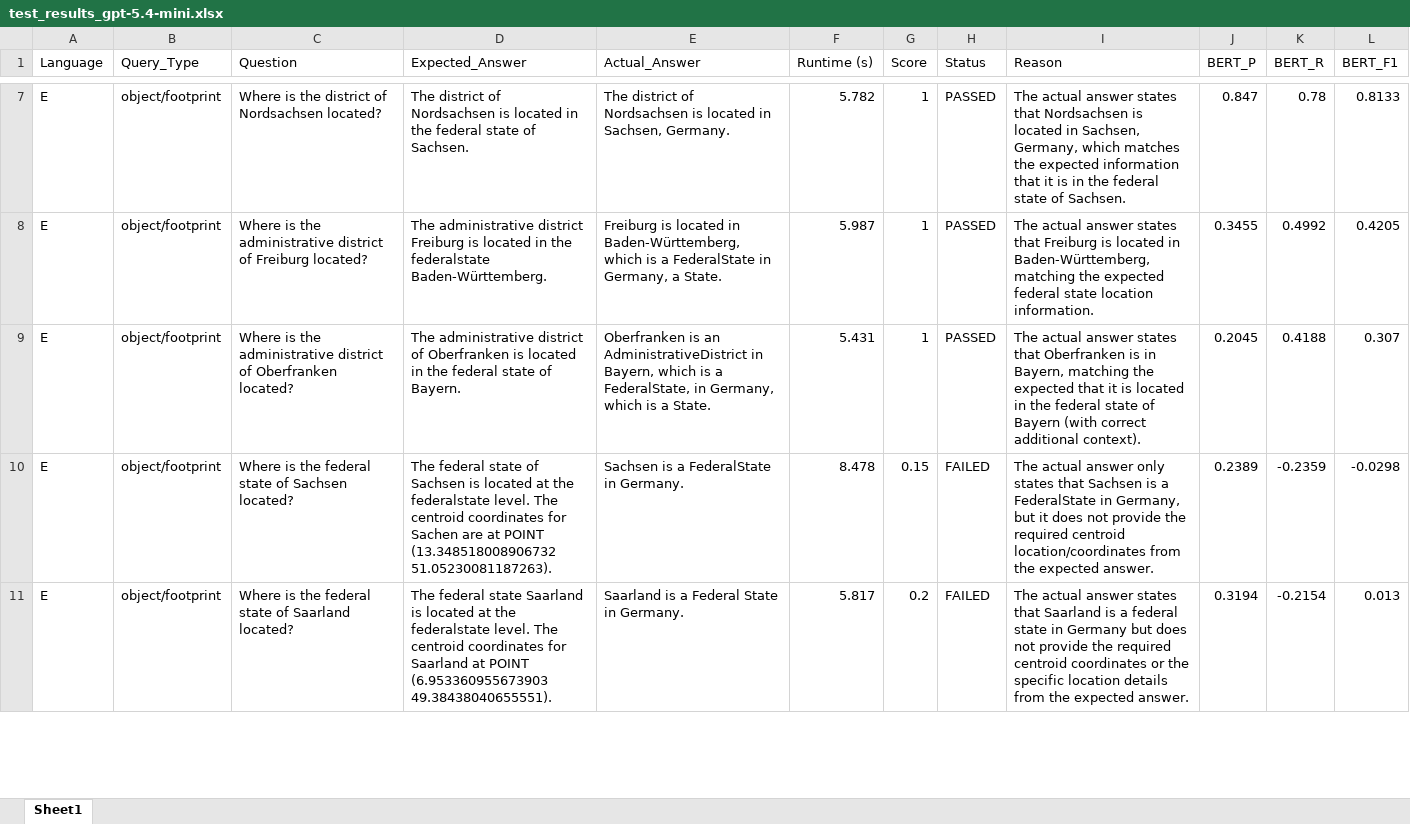
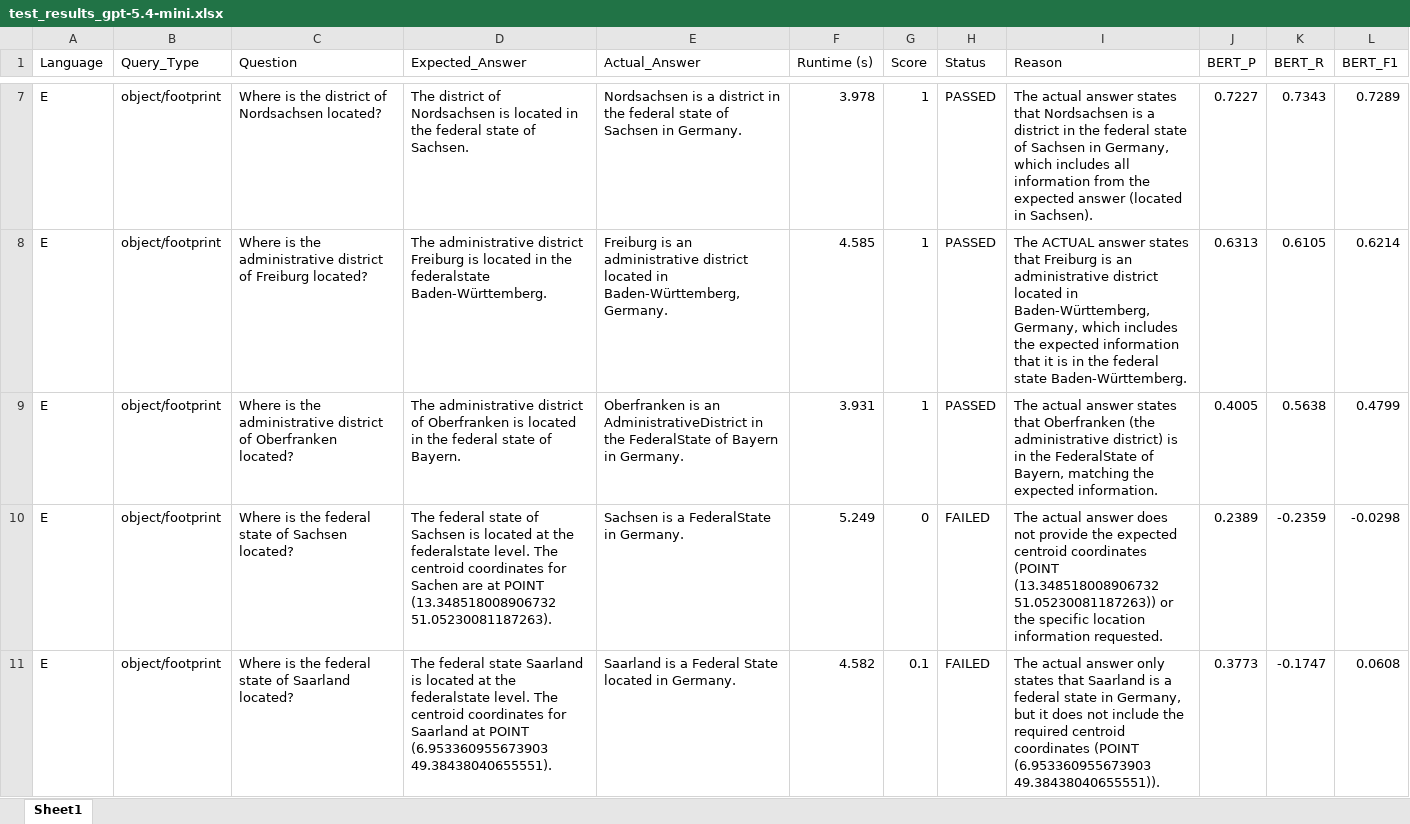
Before and after one commit to Laxeros07/Question-Answering-about-Geometries, an Excel workbook: Model_Testing/test_results_gpt-5.4-mini.xlsx, sheet Sheet1, drawn as a sheet; only a part is shown, gaps mark what is left out; values as stored, in another font and other column widths than the file's, no borders; the diff covers the shown part only; the diff names each change by its address in the sheet, - before the commit and + after, or states it on an @@ line.

```diff
--- a/Model_Testing/test_results_gpt-5.4-mini.xlsx (sheet Sheet1)
+++ b/Model_Testing/test_results_gpt-5.4-mini.xlsx (sheet Sheet1)
-E7 (Actual_Answer): The district of Nordsachsen is located in Sachsen, Germany.
+E7 (Actual_Answer): Nordsachsen is a district in the federal state of Sachsen in Germany.
-F7 (Runtime (s)): 5.782
+F7 (Runtime (s)): 3.978
-I7 (Reason): …Nordsachsen is located in Sachsen, Germany, which matches the expected information that it is in the federal state of Sachsen.
+I7 (Reason): …Nordsachsen is a district in the federal state of Sachsen in Germany, which includes all information from the expected answer (located in Sachsen).
-J7 (BERT_P): 0.847
+J7 (BERT_P): 0.7227
-K7 (BERT_R): 0.78
+K7 (BERT_R): 0.7343
-L7 (BERT_F1): 0.8133
+L7 (BERT_F1): 0.7289
-E8 (Actual_Answer): Freiburg is located in Baden-Württemberg, which is a FederalState in Germany, a State.
+E8 (Actual_Answer): Freiburg is an administrative district located in Baden-Württemberg, Germany.
-F8 (Runtime (s)): 5.987
+F8 (Runtime (s)): 4.585
-I8 (Reason): The actual answer states that Freiburg is located in Baden-Württemberg, matching the expected federal state location information.
+I8 (Reason): The ACTUAL answer states that Freiburg is an administrative district located in Baden-Württemberg, Germany, which includes the expected information that it is in the federal state Baden-Württemberg.
-J8 (BERT_P): 0.3455
+J8 (BERT_P): 0.6313
-K8 (BERT_R): 0.4992
+K8 (BERT_R): 0.6105
-L8 (BERT_F1): 0.4205
+L8 (BERT_F1): 0.6214
-E9 (Actual_Answer): …AdministrativeDistrict in Bayern, which is a FederalState, in Germany, which is a State.
+E9 (Actual_Answer): …AdministrativeDistrict in the FederalState of Bayern in Germany.
-F9 (Runtime (s)): 5.431
+F9 (Runtime (s)): 3.931
-I9 (Reason): …that Oberfranken is in Bayern, matching the expected that it is located in the federal state of Bayern (with correct additional context).
+I9 (Reason): …that Oberfranken (the administrative district) is in the FederalState of Bayern, matching the expected information.
-J9 (BERT_P): 0.2045
+J9 (BERT_P): 0.4005
-K9 (BERT_R): 0.4188
+K9 (BERT_R): 0.5638
-L9 (BERT_F1): 0.307
+L9 (BERT_F1): 0.4799
-F10 (Runtime (s)): 8.478
+F10 (Runtime (s)): 5.249
-G10 (Score): 0.15
+G10 (Score): 0
-I10 (Reason): …actual answer only states that Sachsen is a FederalState in Germany, but it does not provide the required centroid location/coordinates from the expected answer.
+I10 (Reason): …actual answer does not provide the expected centroid coordinates (POINT (13.348518008906732 51.05230081187263)) or the specific location information requested.
-E11 (Actual_Answer): Saarland is a Federal State in Germany.
+E11 (Actual_Answer): Saarland is a Federal State located in Germany.
-F11 (Runtime (s)): 5.817
+F11 (Runtime (s)): 4.582
-G11 (Score): 0.2
+G11 (Score): 0.1
-I11 (Reason): …actual answer states that Saarland is a federal state in Germany but does not provide the required centroid coordinates or the specific location details from the expected answer.
+I11 (Reason): …actual answer only states that Saarland is a federal state in Germany, but it does not include the required centroid coordinates (POINT (6.953360955673903 49.38438040655551)).
-J11 (BERT_P): 0.3194
+J11 (BERT_P): 0.3773
-K11 (BERT_R): -0.2154
+K11 (BERT_R): -0.1747
-L11 (BERT_F1): 0.013
+L11 (BERT_F1): 0.0608
```
Also changed, not shown: 685 edited cells elsewhere in this sheet, 1 other file.
